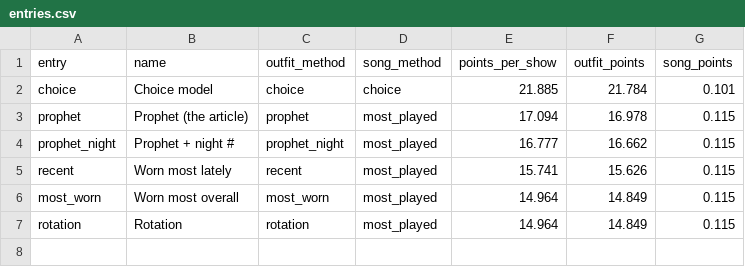
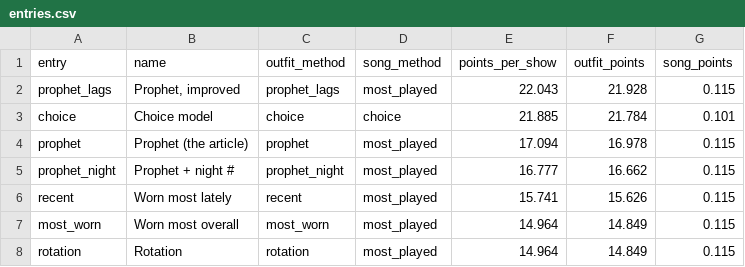
Before and after one commit to mazprimrez/project-playground, a CSV file: eras/results/entries.csv, drawn as a sheet.

```diff
--- a/eras/results/entries.csv
+++ b/eras/results/entries.csv
@@ -1,2 +1,3 @@
 entry,name,outfit_method,song_method,points_per_show,outfit_points,song_points
+prophet_lags,"Prophet, improved",prophet_lags,most_played,22.043,21.928,0.115
 choice,Choice model,choice,choice,21.885,21.784,0.101
```
Also changed, not shown: eras/results/accuracy_by_category.csv, 10 other files.
